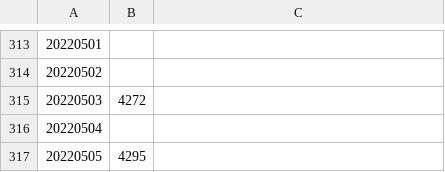
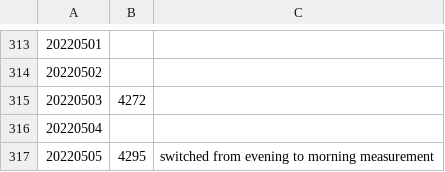
Before and after one commit to edyhsgr/catdateweight, a CSV file: catdateweight.csv, drawn as a sheet; only a part is shown, gaps mark what is left out.

Commit message:
Update catdateweight.csv

```diff
--- a/catdateweight.csv
+++ b/catdateweight.csv
@@ -316,2 +316,2 @@
 20220504,,
-20220505,4295,
+20220505,4295,switched from evening to morning measurement
```
